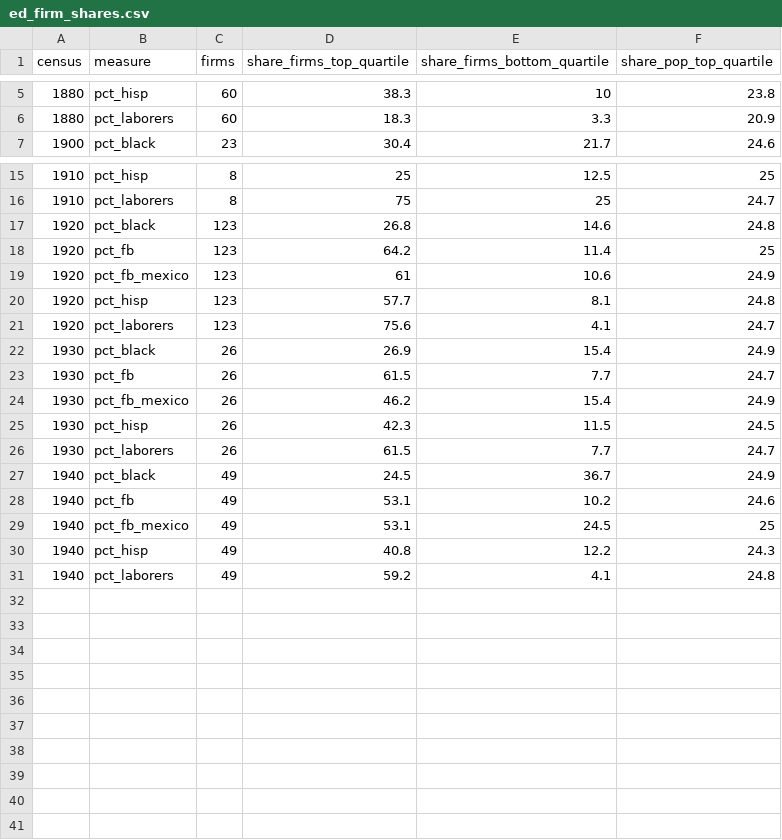
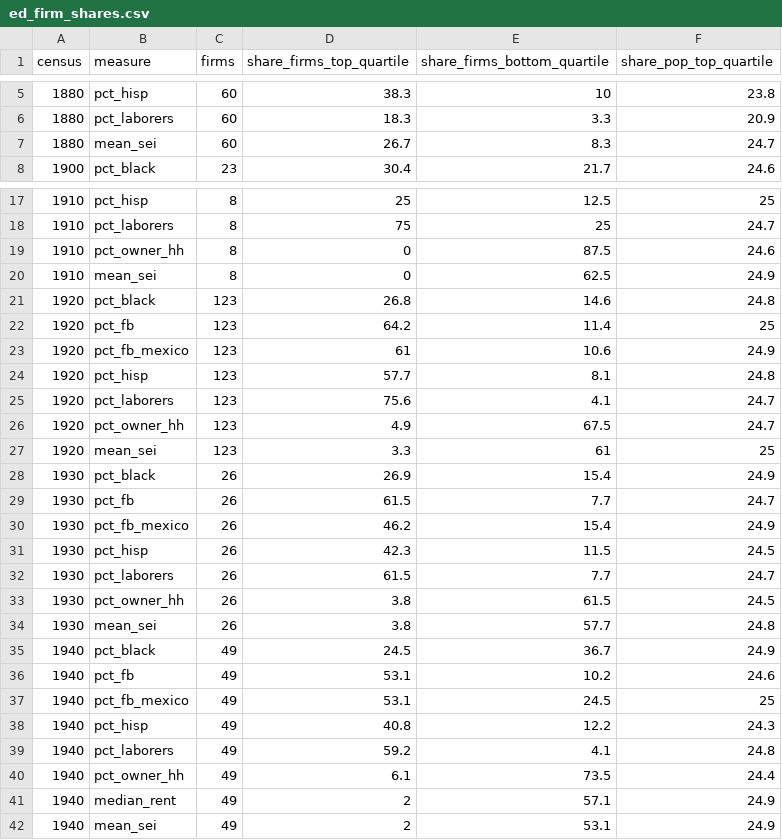
Before and after one commit to pdez90/Colorado_hiddenhazards, a CSV file: app/data/ed_firm_shares.csv, drawn as a sheet; only a part is shown, gaps mark what is left out; the diff covers the shown part only; the diff names each change by its address in the sheet, - before the commit and + after, or states it on an @@ line.

```diff
--- a/app/data/ed_firm_shares.csv
+++ b/app/data/ed_firm_shares.csv
+row 7: 1880 | mean_sei | 60 | 26.7 | 8.3 | 24.7
+row 19: 1910 | pct_owner_hh | 8 | 0 | 87.5 | 24.6
+row 20: 1910 | mean_sei | 8 | 0 | 62.5 | 24.9
+row 26: 1920 | pct_owner_hh | 123 | 4.9 | 67.5 | 24.7
+row 27: 1920 | mean_sei | 123 | 3.3 | 61 | 25
+row 33: 1930 | pct_owner_hh | 26 | 3.8 | 61.5 | 24.5
+row 34: 1930 | mean_sei | 26 | 3.8 | 57.7 | 24.8
+row 40: 1940 | pct_owner_hh | 49 | 6.1 | 73.5 | 24.4
+row 41: 1940 | median_rent | 49 | 2 | 57.1 | 24.9
+row 42: 1940 | mean_sei | 49 | 2 | 53.1 | 24.9
```
Also changed, not shown: 1 added row elsewhere in this file, app/data/trajectories_by_grade.csv, data/results/denver_eds/ed_distance_models.csv, 5 other files.
